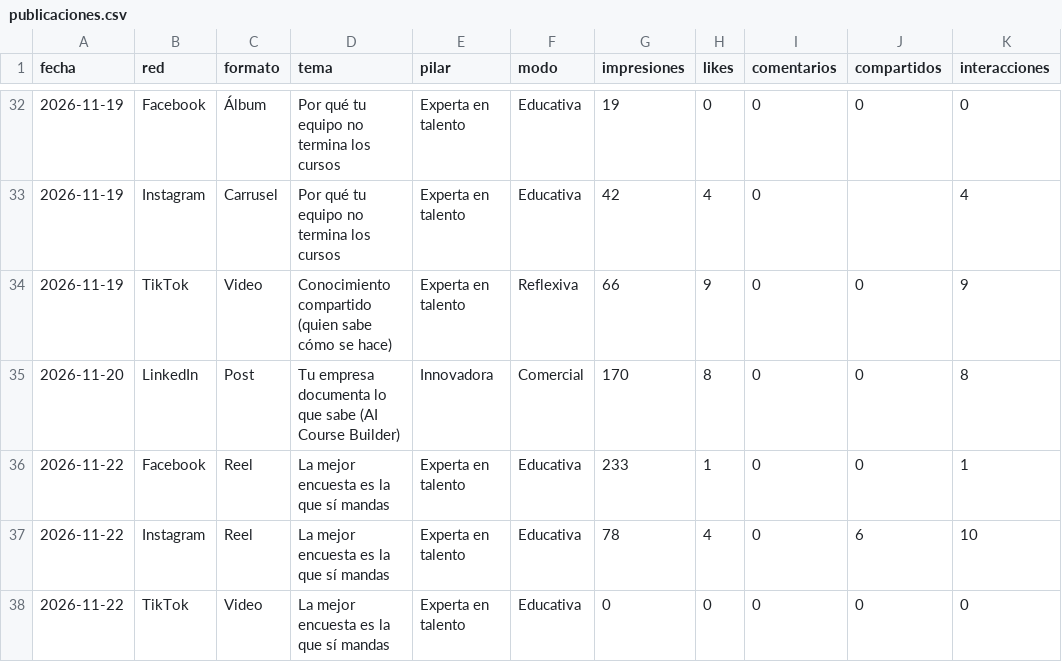
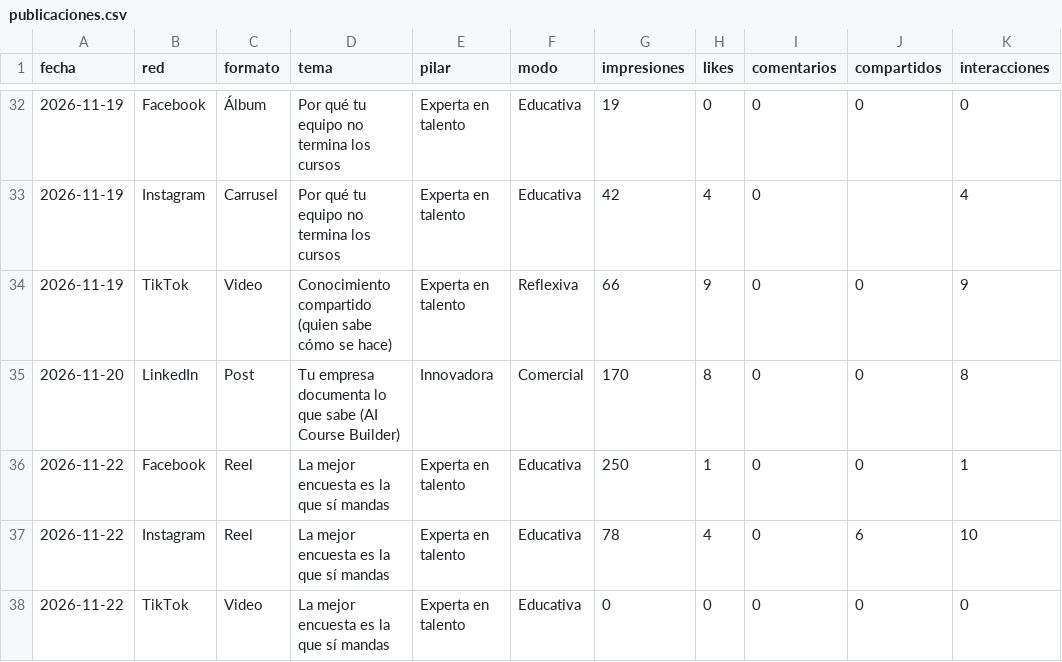
Before and after one commit to MarketingLapzo/Marketing-Reports, a CSV file: rrss/2026-11/publicaciones.csv, drawn as a sheet; only a part is shown, gaps mark what is left out; the diff names each change by its address in the sheet, - before the commit and + after, or states it on an @@ line.

```diff
--- a/rrss/2026-11/publicaciones.csv
+++ b/rrss/2026-11/publicaciones.csv
-G36 (impresiones): 233
+G36 (impresiones): 250
```
Also changed, not shown: 10 other files.
